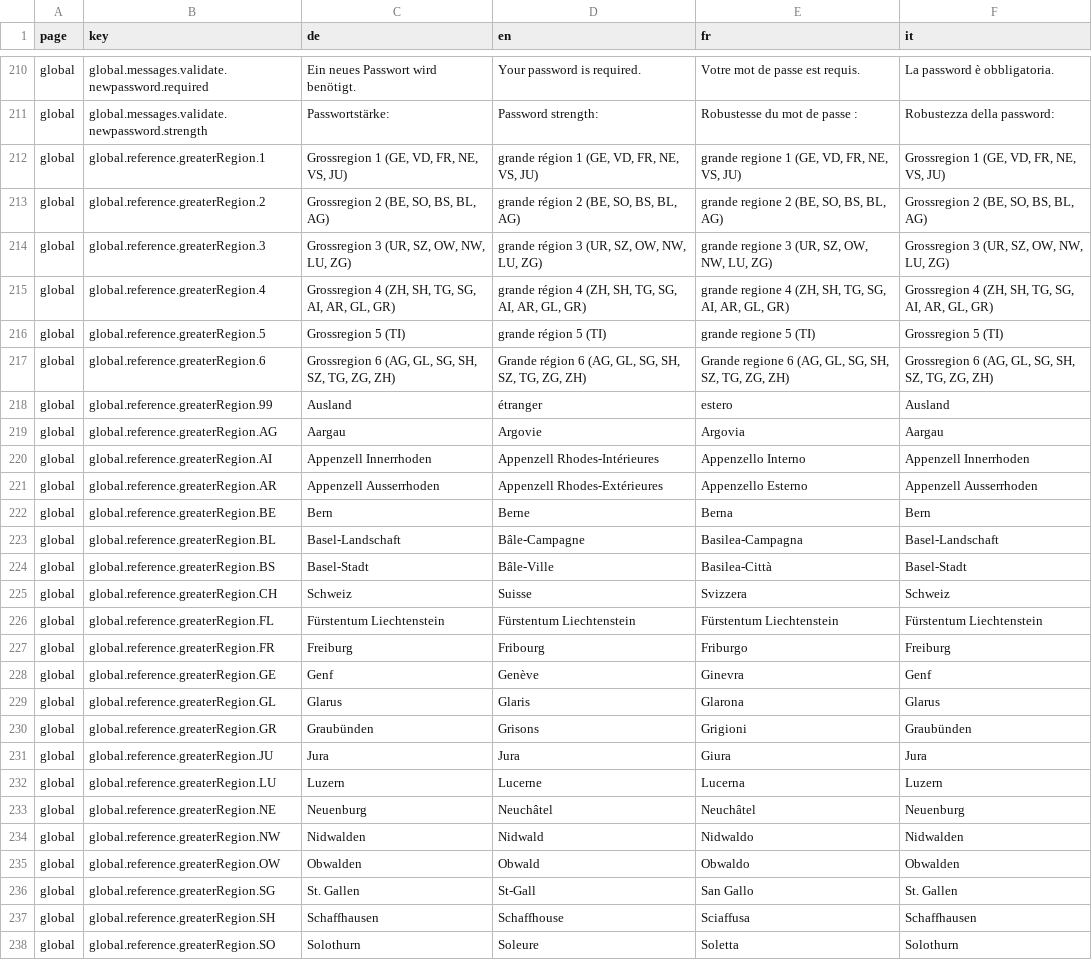
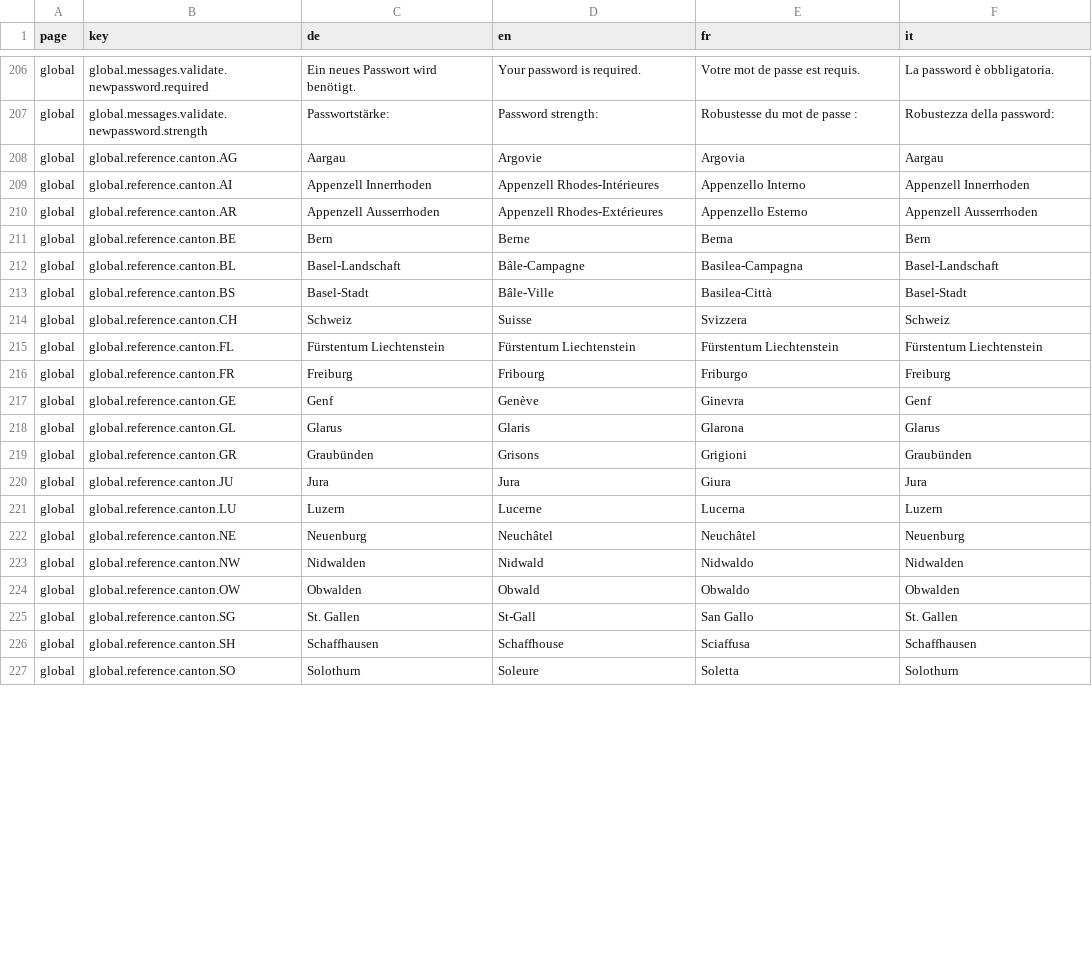
Before and after one commit to tdascoli/jobroom2, a CSV file: src/main/webapp/i18n/translations.csv, drawn as a sheet; only a part is shown, gaps mark what is left out; the diff covers the shown part only.

```diff
--- a/src/main/webapp/i18n/translations.csv
+++ b/src/main/webapp/i18n/translations.csv
@@ -211,28 +207,21 @@ global,global.messages.validate.newpassword.required,Ein neues Passwort wird ben
 global,global.messages.validate.newpassword.strength,Passwortstärke:,Password strength:,Robustesse du mot de passe :,Robustezza della password:
-global,global.reference.greaterRegion.1,"Grossregion 1 (GE, VD, FR, NE, VS, JU)","grande région 1 (GE, VD, FR, NE, VS, JU)","grande regione 1 (GE, VD, FR, NE, VS, JU)","Grossregion 1 (GE, VD, FR, NE, VS, JU)"
-global,global.reference.greaterRegion.2,"Grossregion 2 (BE, SO, BS, BL, AG)","grande région 2 (BE, SO, BS, BL, AG)","grande regione 2 (BE, SO, BS, BL, AG)","Grossregion 2 (BE, SO, BS, BL, AG)"
-global,global.reference.greaterRegion.3,"Grossregion 3 (UR, SZ, OW, NW, LU, ZG)","grande région 3 (UR, SZ, OW, NW, LU, ZG)","grande regione 3 (UR, SZ, OW, NW, LU, ZG)","Grossregion 3 (UR, SZ, OW, NW, LU, ZG)"
-global,global.reference.greaterRegion.4,"Grossregion 4 (ZH, SH, TG, SG, AI, AR, GL, GR)","grande région 4 (ZH, SH, TG, SG, AI, AR, GL, GR)","grande regione 4 (ZH, SH, TG, SG, AI, AR, GL, GR)","Grossregion 4 (ZH, SH, TG, SG, AI, AR, GL, GR)"
-global,global.reference.greaterRegion.5,Grossregion 5 (TI),grande région 5 (TI),grande regione 5 (TI),Grossregion 5 (TI)
-global,global.reference.greaterRegion.6,"Grossregion 6 (AG, GL, SG, SH, SZ, TG, ZG, ZH)","Grande région 6 (AG, GL, SG, SH, SZ, TG, ZG, ZH)","Grande regione 6 (AG, GL, SG, SH, SZ, TG, ZG, ZH)","Grossregion 6 (AG, GL, SG, SH, SZ, TG, ZG, ZH)"
-global,global.reference.greaterRegion.99,Ausland,étranger,estero,Ausland
-global,global.reference.greaterRegion.AG,Aargau,Argovie,Argovia,Aargau
-global,global.reference.greaterRegion.AI,Appenzell Innerrhoden,Appenzell Rhodes-Intérieures,Appenzello Interno,Appenzell Innerrhoden
-global,global.reference.greaterRegion.AR,Appenzell Ausserrhoden,Appenzell Rhodes-Extérieures,Appenzello Esterno,Appenzell Ausserrhoden
-global,global.reference.greaterRegion.BE,Bern,Berne,Berna,Bern
-global,global.reference.greaterRegion.BL,Basel-Landschaft,Bâle-Campagne,Basilea-Campagna,Basel-Landschaft
-global,global.reference.greaterRegion.BS,Basel-Stadt,Bâle-Ville,Basilea-Città,Basel-Stadt
-global,global.reference.greaterRegion.CH,Schweiz,Suisse,Svizzera,Schweiz
-global,global.reference.greaterRegion.FL,Fürstentum Liechtenstein,Fürstentum Liechtenstein,Fürstentum Liechtenstein,Fürstentum Liechtenstein
-global,global.reference.greaterRegion.FR,Freiburg,Fribourg,Friburgo,Freiburg
-global,global.reference.greaterRegion.GE,Genf,Genève,Ginevra,Genf
-global,global.reference.greaterRegion.GL,Glarus,Glaris,Glarona,Glarus
-global,global.reference.greaterRegion.GR,Graubünden,Grisons,Grigioni,Graubünden
-global,global.reference.greaterRegion.JU,Jura,Jura,Giura,Jura
-global,global.reference.greaterRegion.LU,Luzern,Lucerne,Lucerna,Luzern
-global,global.reference.greaterRegion.NE,Neuenburg,Neuchâtel,Neuchâtel,Neuenburg
-global,global.reference.greaterRegion.NW,Nidwalden,Nidwald,Nidwaldo,Nidwalden
-global,global.reference.greaterRegion.OW,Obwalden,Obwald,Obwaldo,Obwalden
-global,global.reference.greaterRegion.SG,St. Gallen,St-Gall,San Gallo,St. Gallen
-global,global.reference.greaterRegion.SH,Schaffhausen,Schaffhouse,Sciaffusa,Schaffhausen
-global,global.reference.greaterRegion.SO,Solothurn,Soleure,Soletta,Solothurn
+global,global.reference.canton.AG,Aargau,Argovie,Argovia,Aargau
+global,global.reference.canton.AI,Appenzell Innerrhoden,Appenzell Rhodes-Intérieures,Appenzello Interno,Appenzell Innerrhoden
+global,global.reference.canton.AR,Appenzell Ausserrhoden,Appenzell Rhodes-Extérieures,Appenzello Esterno,Appenzell Ausserrhoden
+global,global.reference.canton.BE,Bern,Berne,Berna,Bern
+global,global.reference.canton.BL,Basel-Landschaft,Bâle-Campagne,Basilea-Campagna,Basel-Landschaft
+global,global.reference.canton.BS,Basel-Stadt,Bâle-Ville,Basilea-Città,Basel-Stadt
+global,global.reference.canton.CH,Schweiz,Suisse,Svizzera,Schweiz
+global,global.reference.canton.FL,Fürstentum Liechtenstein,Fürstentum Liechtenstein,Fürstentum Liechtenstein,Fürstentum Liechtenstein
+global,global.reference.canton.FR,Freiburg,Fribourg,Friburgo,Freiburg
+global,global.reference.canton.GE,Genf,Genève,Ginevra,Genf
+global,global.reference.canton.GL,Glarus,Glaris,Glarona,Glarus
+global,global.reference.canton.GR,Graubünden,Grisons,Grigioni,Graubünden
+global,global.reference.canton.JU,Jura,Jura,Giura,Jura
+global,global.reference.canton.LU,Luzern,Lucerne,Lucerna,Luzern
+global,global.reference.canton.NE,Neuenburg,Neuchâtel,Neuchâtel,Neuenburg
+global,global.reference.canton.NW,Nidwalden,Nidwald,Nidwaldo,Nidwalden
+global,global.reference.canton.OW,Obwalden,Obwald,Obwaldo,Obwalden
+global,global.reference.canton.SG,St. Gallen,St-Gall,San Gallo,St. Gallen
+global,global.reference.canton.SH,Schaffhausen,Schaffhouse,Sciaffusa,Schaffhausen
+global,global.reference.canton.SO,Solothurn,Soleure,Soletta,Solothurn
```
Also changed, not shown: 2 added rows, 4 removed rows and 8 edited cells elsewhere in this file, 25 other files.
